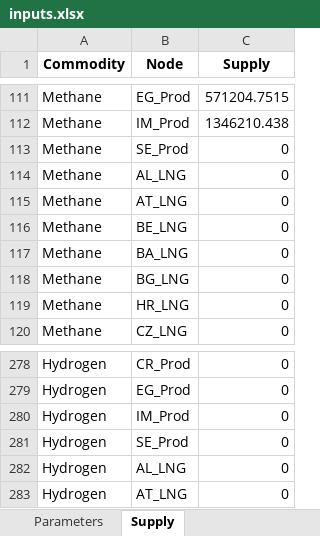
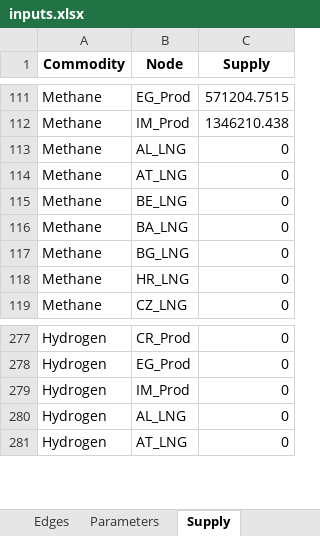
Before and after one commit to CSEI-EU/gas_infrastructure_model, an Excel workbook: 00_code_base/07_data_prep/inputs.xlsx, sheet Supply, drawn as a sheet; only a part is shown, gaps mark what is left out; values as stored, in another font and other column widths than the file's, no borders; the diff names each change by its address in the sheet, - before the commit and + after, or states it on an @@ line.

```diff
--- a/00_code_base/07_data_prep/inputs.xlsx (sheet Supply)
+++ b/00_code_base/07_data_prep/inputs.xlsx (sheet Supply)
+sheet tab: Edges
-row 113: Methane | SE_Prod | 0
-row 281: Hydrogen | SE_Prod | 0
```
Also changed, not shown: sheet Parameters, sheet Nodes, 3 other files.
